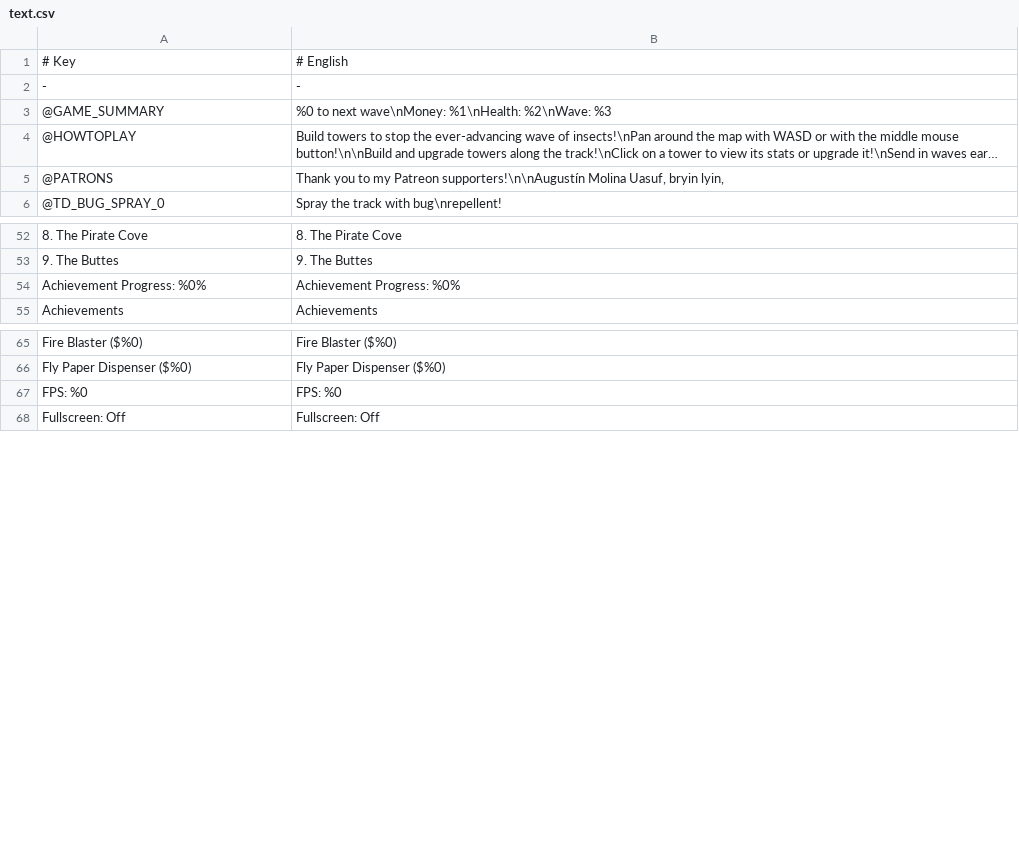
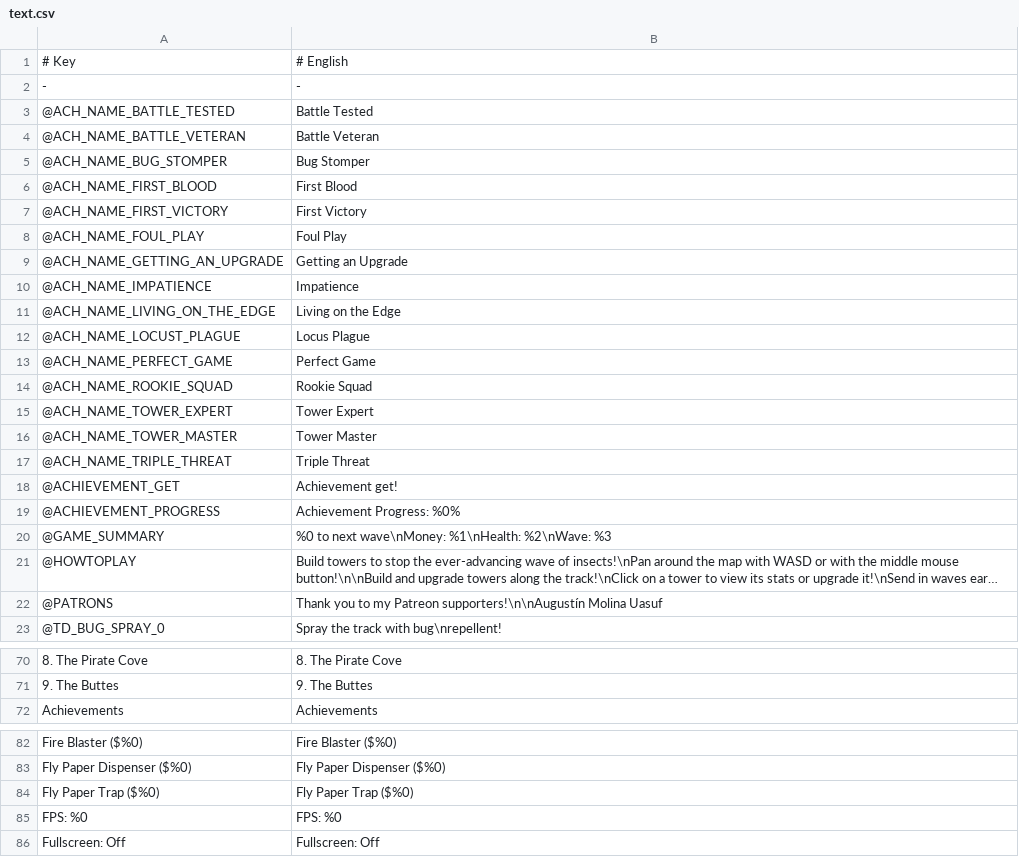
Before and after one commit to DragoniteSpam-GameMaker-Tutorials/Bombadier, a CSV file: datafiles/text.csv, drawn as a sheet; only a part is shown, gaps mark what is left out; long unchanged cells end in …; removed rows and columns are numbered as before the commit, all else as after; the diff covers the shown part only; the diff names each change by its address in the sheet, - before the commit and + after, or states it on an @@ line.

Commit message:
set up achievements for translation

```diff
--- a/datafiles/text.csv
+++ b/datafiles/text.csv
+row 3: @ACH_NAME_BATTLE_TESTED | Battle Tested
+row 4: @ACH_NAME_BATTLE_VETERAN | Battle Veteran
+row 5: @ACH_NAME_BUG_STOMPER | Bug Stomper
+row 6: @ACH_NAME_FIRST_BLOOD | First Blood
+row 7: @ACH_NAME_FIRST_VICTORY | First Victory
+row 8: @ACH_NAME_FOUL_PLAY | Foul Play
+row 9: @ACH_NAME_GETTING_AN_UPGRADE | Getting an Upgrade
+row 10: @ACH_NAME_IMPATIENCE | Impatience
+row 11: @ACH_NAME_LIVING_ON_THE_EDGE | Living on the Edge
+row 12: @ACH_NAME_LOCUST_PLAGUE | Locus Plague
+row 13: @ACH_NAME_PERFECT_GAME | Perfect Game
+row 14: @ACH_NAME_ROOKIE_SQUAD | Rookie Squad
+row 15: @ACH_NAME_TOWER_EXPERT | Tower Expert
+row 16: @ACH_NAME_TOWER_MASTER | Tower Master
+row 17: @ACH_NAME_TRIPLE_THREAT | Triple Threat
+row 18: @ACHIEVEMENT_GET | Achievement get!
+row 19: @ACHIEVEMENT_PROGRESS | Achievement Progress: %0%
-B22: …supporters!\n\nAugustín Molina Uasuf, bryin lyin,
+B22: …supporters!\n\nAugustín Molina Uasuf
-row 54: Achievement Progress: %0% | Achievement Progress: %0%
+row 84: Fly Paper Trap ($%0) | Fly Paper Trap ($%0)
```
Also changed, not shown: 16 added rows elsewhere in this file, 3 other files.
